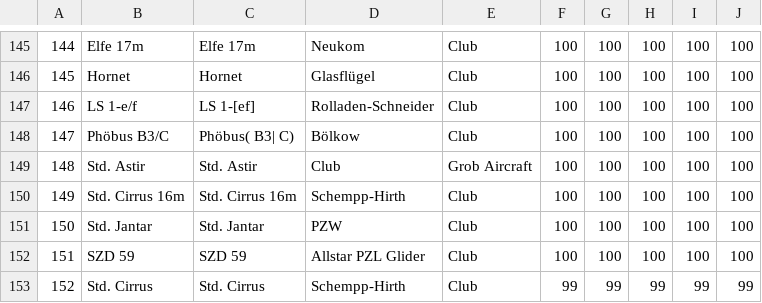
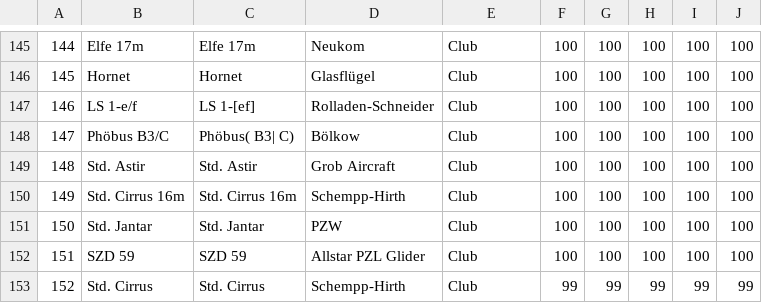
Before and after one commit to weglide/GliderList, a CSV file: gliderlist2016_2020.csv, drawn as a sheet; only a part is shown, gaps mark what is left out; the diff names each change by its address in the sheet, - before the commit and + after, or states it on an @@ line.

Commit message:
Bug fix

```diff
--- a/gliderlist2016_2020.csv
+++ b/gliderlist2016_2020.csv
-D149: Club
+D149: Grob Aircraft
-E149: Grob Aircraft
+E149: Club
```
